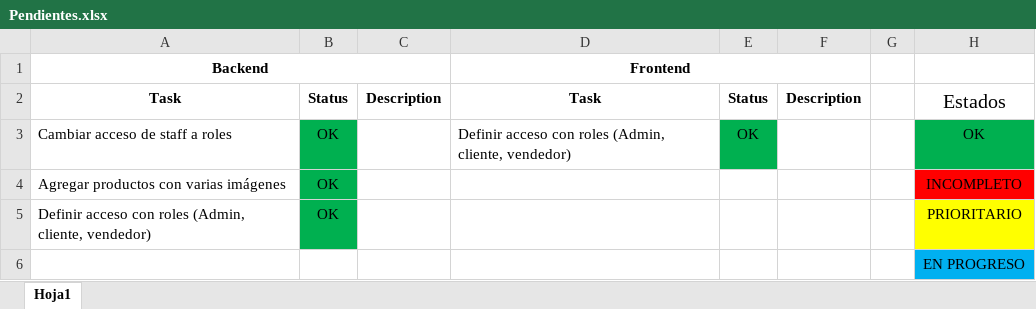
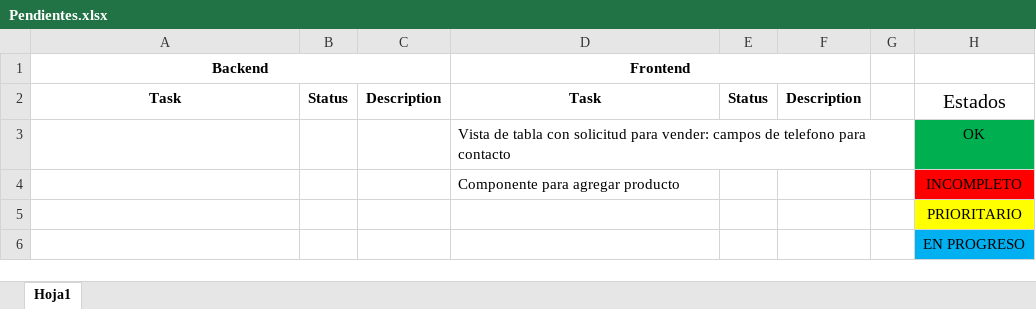
Before and after one commit to ehc32/Mercampo-Backend, an Excel workbook: Pendientes.xlsx, sheet Hoja1, drawn as a sheet; values as stored, in another font and other column widths than the file's, no borders; removed rows and columns are numbered as before the commit, all else as after; the diff names each change by its address in the sheet, - before the commit and + after, or states it on an @@ line.

```diff
--- a/Pendientes.xlsx (sheet Hoja1)
+++ b/Pendientes.xlsx (sheet Hoja1)
-row 3: Cambiar acceso de staff a roles | OK |  | Definir acceso con roles (Admin, cliente, vendedor) | OK |  |  | OK
-row 4: Agregar productos con varias imágenes | OK |  |  |  |  |  | INCOMPLETO
-row 5: Definir acceso con roles (Admin, cliente, vendedor) | OK |  |  |  |  |  | PRIORITARIO
+row 3:  |  |  | Vista de tabla con solicitud para vender: campos de telefono para contacto |  |  |  | OK
+row 4:  |  |  | Componente para agregar producto |  |  |  | INCOMPLETO
+row 5:  |  |  |  |  |  |  | PRIORITARIO
```
Also changed, not shown: 5 other files.
